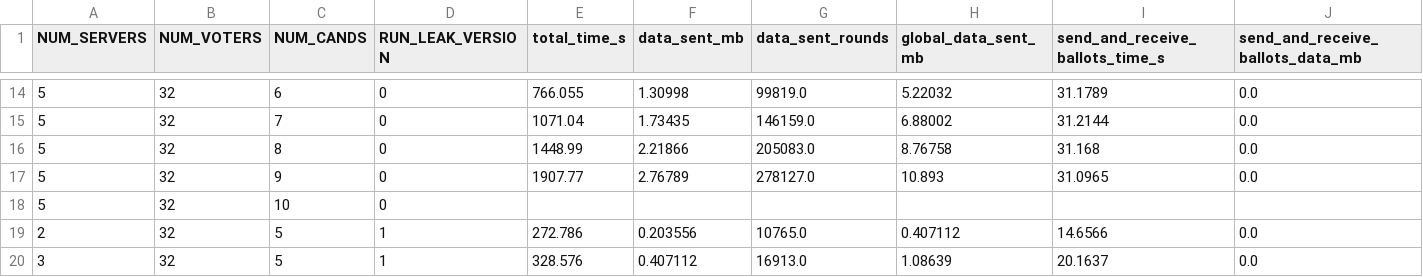
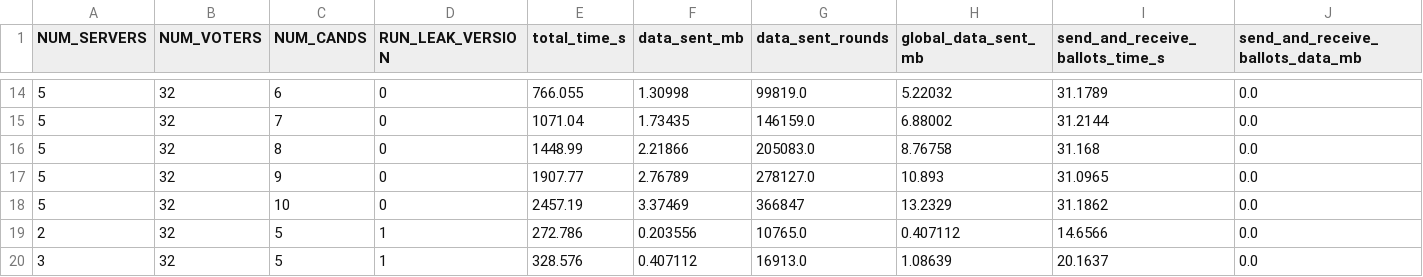
Before and after one commit to MikkelKatholm/Rank-Voting-Project, a CSV file: Code/Plot_making/mp-spdz_results_online.csv, drawn as a sheet; only a part is shown, gaps mark what is left out; removed rows and columns are numbered as before the commit, all else as after; rows hold the shown columns only; the diff names each change by its address in the sheet, - before the commit and + after, or states it on an @@ line.

```diff
--- a/Code/Plot_making/mp-spdz_results_online.csv
+++ b/Code/Plot_making/mp-spdz_results_online.csv
-row 18: 5 | 32 | 10 | 0
+row 18: 5 | 32 | 10 | 0 | 2457.19 | 3.37469 | 366847 | 13.2329 | 31.1862 | 0.0
```
Also changed, not shown: Code/mp-spdz-0.4.1/MASTER_Scripts/benchmark_results.csv, 4 other files.
